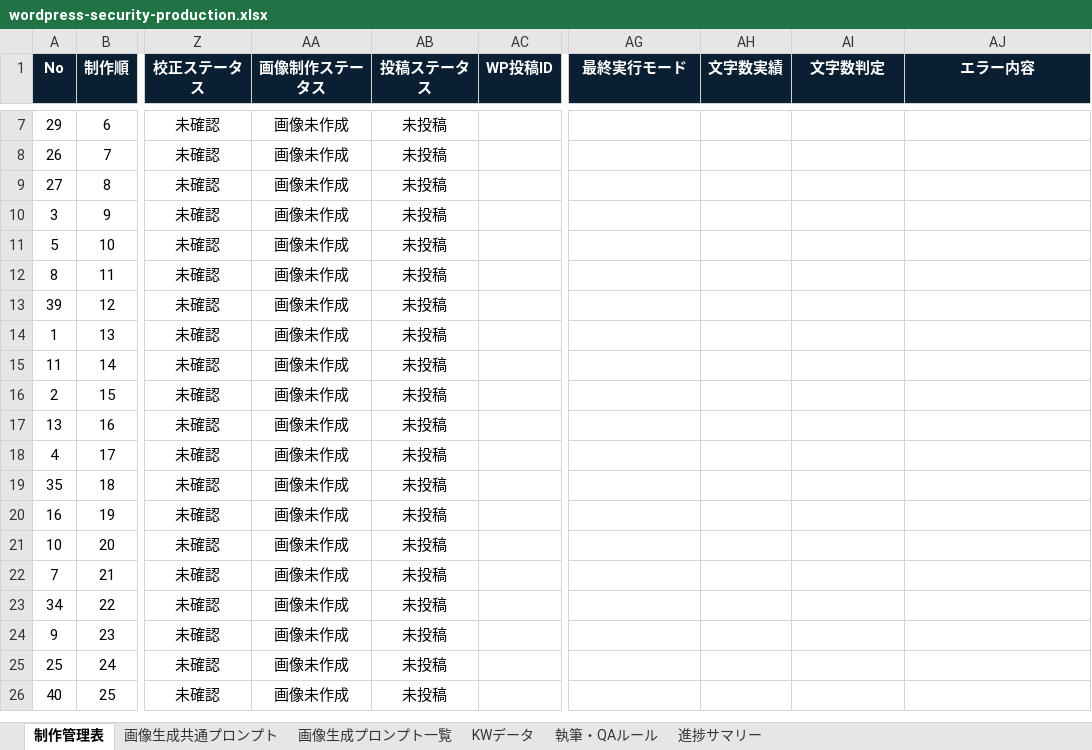
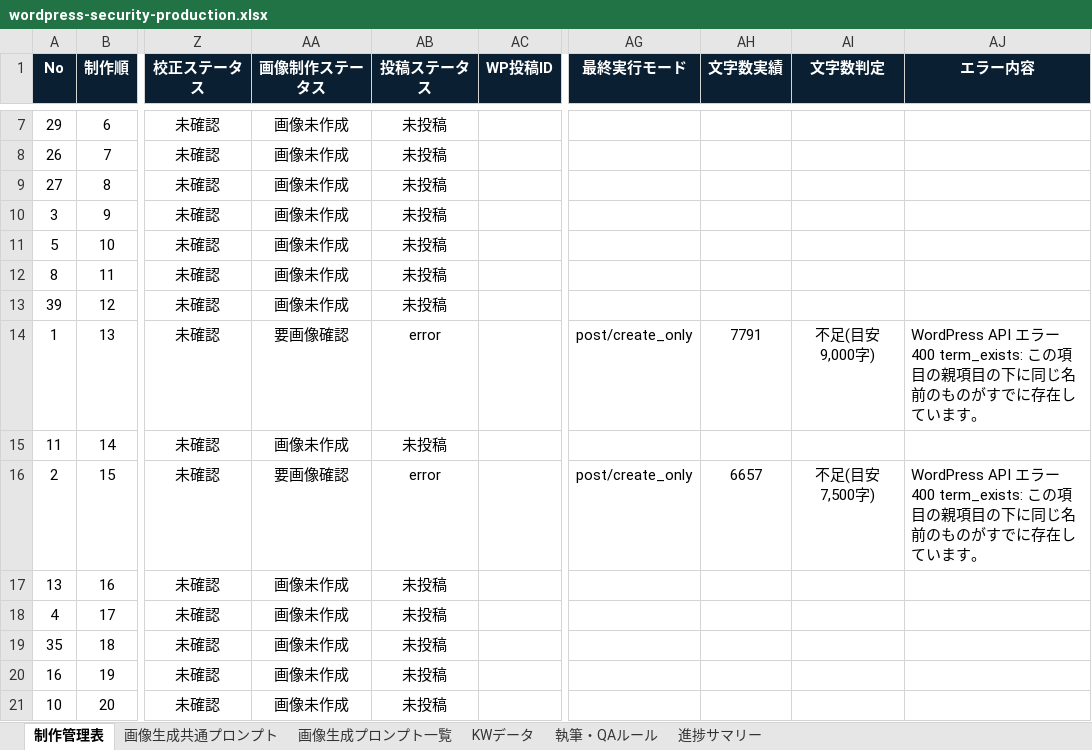
Before and after one commit to Teeeda112923/Wordpress_Post, an Excel workbook: data/wordpress-security-production.xlsx, sheet 制作管理表, drawn as a sheet; only a part is shown, gaps mark what is left out; the shorter side is filled out with more unchanged rows; values as stored, in another font and other column widths than the file's, no borders; conditional formats not drawn; the diff names each change by its address in the sheet, - before the commit and + after, or states it on an @@ line.

```diff
--- a/data/wordpress-security-production.xlsx (sheet 制作管理表)
+++ b/data/wordpress-security-production.xlsx (sheet 制作管理表)
-AA14 (画像制作ステータス): 画像未作成
+AA14 (画像制作ステータス): 要画像確認
-AB14 (投稿ステータス): 未投稿
+AB14 (投稿ステータス): error
-AG14 (最終実行モード): (empty)
+AG14 (最終実行モード): post/create_only
-AH14 (文字数実績): (empty)
+AH14 (文字数実績): 7791
-AI14 (文字数判定): (empty)
+AI14 (文字数判定): 不足(目安9,000字)
-AJ14 (エラー内容): (empty)
+AJ14 (エラー内容): WordPress API エラー 400 term_exists: この項目の親項目の下に同じ名前のものがすでに存在しています。
-AA16 (画像制作ステータス): 画像未作成
+AA16 (画像制作ステータス): 要画像確認
-AB16 (投稿ステータス): 未投稿
+AB16 (投稿ステータス): error
-AG16 (最終実行モード): (empty)
+AG16 (最終実行モード): post/create_only
-AH16 (文字数実績): (empty)
+AH16 (文字数実績): 6657
-AI16 (文字数判定): (empty)
+AI16 (文字数判定): 不足(目安7,500字)
-AJ16 (エラー内容): (empty)
+AJ16 (エラー内容): WordPress API エラー 400 term_exists: この項目の親項目の下に同じ名前のものがすでに存在しています。
```
